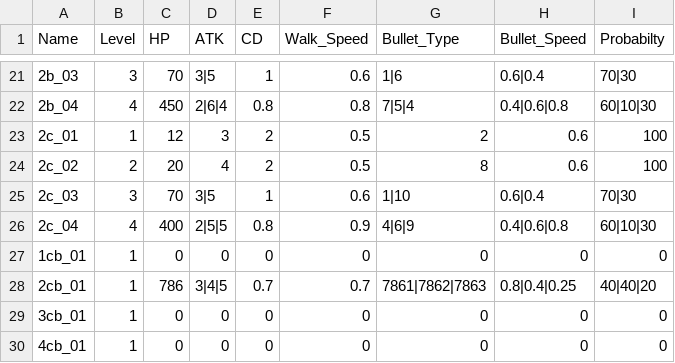
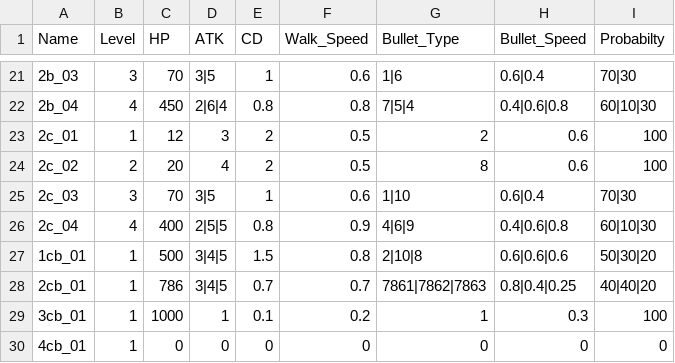
Before and after one commit to wr786/Rolling-Soul, a CSV file: src/data/monster_data.csv, drawn as a sheet; only a part is shown, gaps mark what is left out.

```diff
--- a/src/data/monster_data.csv
+++ b/src/data/monster_data.csv
@@ -26,5 +26,5 @@ Name,Level,HP,ATK,CD,Walk_Speed,Bullet_Type,Bullet_Speed,Probabilty
 2c_04,4,400,2|5|5,0.8,0.9,4|6|9,0.4|0.6|0.8,60|10|30
-1cb_01,1,0,0,0,0,0,0,0
+1cb_01,1,500,3|4|5,1.5,0.8,2|10|8,0.6|0.6|0.6,50|30|20
 2cb_01,1,786,3|4|5,0.7,0.7,7861|7862|7863,0.8|0.4|0.25,40|40|20
-3cb_01,1,0,0,0,0,0,0,0
+3cb_01,1,1000,1,0.1,0.2,1,0.3,100
 4cb_01,1,0,0,0,0,0,0,0
```
Also changed, not shown: 20 other files.
